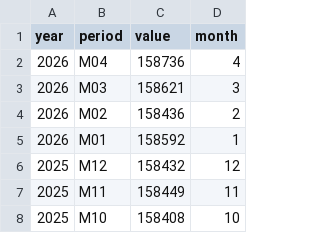
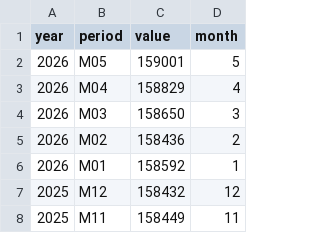
Before and after one commit to surajpoudel-Omaha/econ8320-semesterProject, a CSV file: src/data/Nonfarm Workers.csv, drawn as a sheet; only a part is shown; the shorter side is filled out with more unchanged rows.

```diff
--- a/src/data/Nonfarm Workers.csv
+++ b/src/data/Nonfarm Workers.csv
@@ -1,4 +1,5 @@
 year,period,value,month
-2026,M04,158736,4
-2026,M03,158621,3
+2026,M05,159001,5
+2026,M04,158829,4
+2026,M03,158650,3
 2026,M02,158436,2
```
Also changed, not shown: src/data/Omaha Weekly Earnings.csv, src/data/Omaha Weekly Hours.csv, 1 other file.
